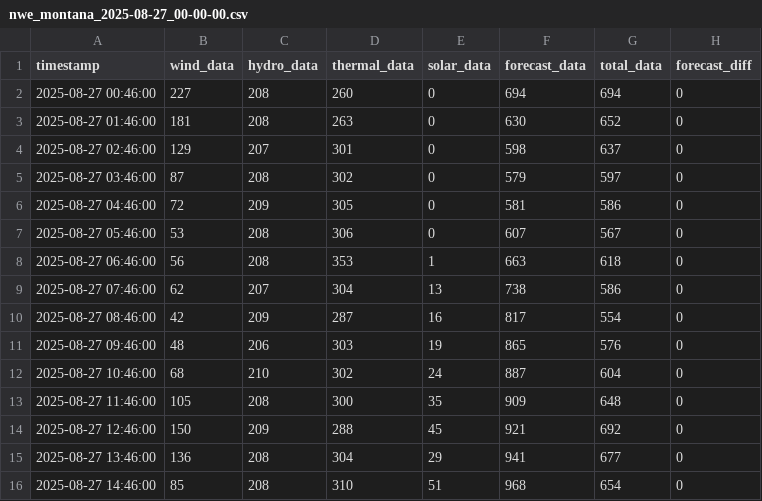
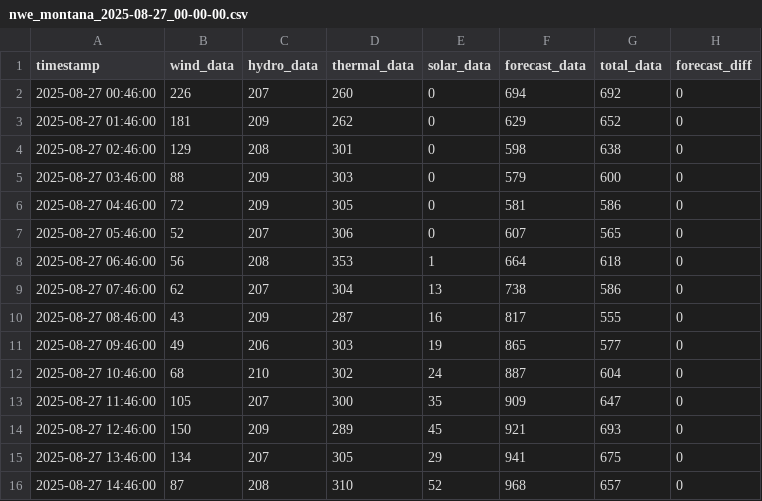
Before and after one commit to bohacek/nwe, a CSV file: dataCSV/nwe_montana_2025-08-27_00-00-00.csv, drawn as a sheet; only a part is shown; the diff covers the shown part only.

Commit message:
Add dataCSV/nwe_montana_2025-08-27_00-00-00.csv

```diff
--- a/dataCSV/nwe_montana_2025-08-27_00-00-00.csv
+++ b/dataCSV/nwe_montana_2025-08-27_00-00-00.csv
@@ -1,16 +1,16 @@
 timestamp,wind_data,hydro_data,thermal_data,solar_data,forecast_data,total_data,forecast_diff
-2025-08-27 00:46:00,227,208,260,0,694,694,0
-2025-08-27 01:46:00,181,208,263,0,630,652,0
-2025-08-27 02:46:00,129,207,301,0,598,637,0
-2025-08-27 03:46:00,87,208,302,0,579,597,0
+2025-08-27 00:46:00,226,207,260,0,694,692,0
+2025-08-27 01:46:00,181,209,262,0,629,652,0
+2025-08-27 02:46:00,129,208,301,0,598,638,0
+2025-08-27 03:46:00,88,209,303,0,579,600,0
 2025-08-27 04:46:00,72,209,305,0,581,586,0
-2025-08-27 05:46:00,53,208,306,0,607,567,0
-2025-08-27 06:46:00,56,208,353,1,663,618,0
+2025-08-27 05:46:00,52,207,306,0,607,565,0
+2025-08-27 06:46:00,56,208,353,1,664,618,0
 2025-08-27 07:46:00,62,207,304,13,738,586,0
-2025-08-27 08:46:00,42,209,287,16,817,554,0
-2025-08-27 09:46:00,48,206,303,19,865,576,0
+2025-08-27 08:46:00,43,209,287,16,817,555,0
+2025-08-27 09:46:00,49,206,303,19,865,577,0
 2025-08-27 10:46:00,68,210,302,24,887,604,0
-2025-08-27 11:46:00,105,208,300,35,909,648,0
-2025-08-27 12:46:00,150,209,288,45,921,692,0
-2025-08-27 13:46:00,136,208,304,29,941,677,0
-2025-08-27 14:46:00,85,208,310,51,968,654,0
+2025-08-27 11:46:00,105,207,300,35,909,647,0
+2025-08-27 12:46:00,150,209,289,45,921,693,0
+2025-08-27 13:46:00,134,207,305,29,941,675,0
+2025-08-27 14:46:00,87,208,310,52,968,657,0
```
Also changed, not shown: 2 added rows and 14 edited cells elsewhere in this file.
